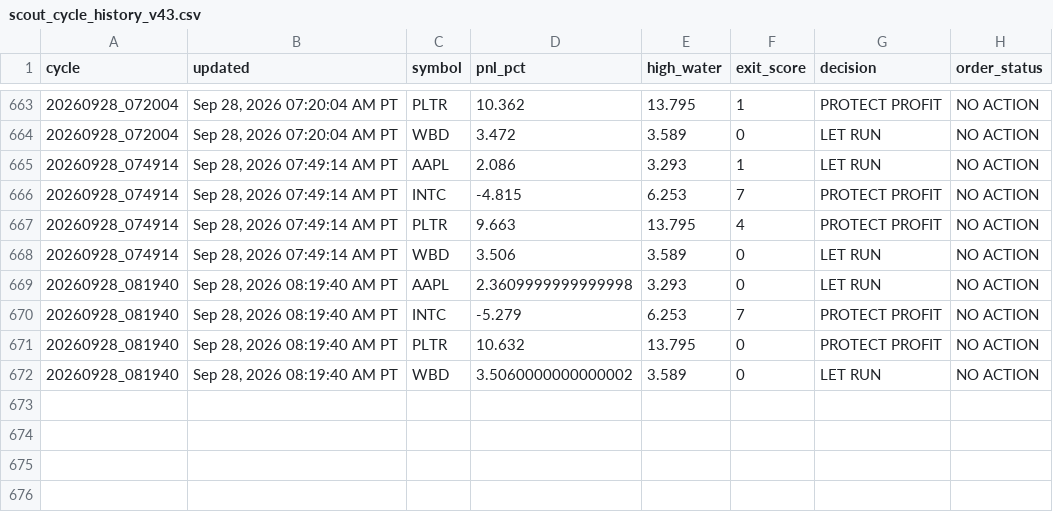
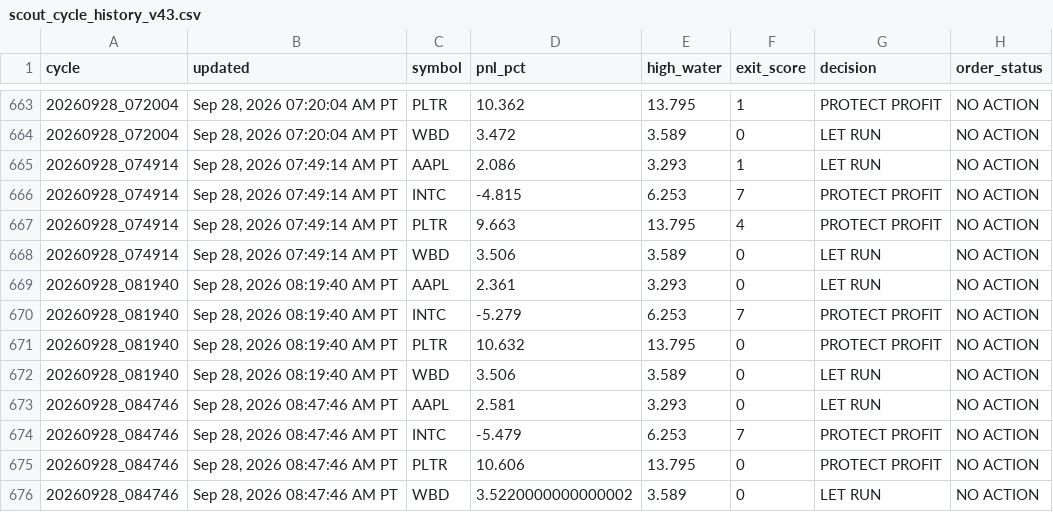
Before and after one commit to Kodamafire/scout-mobile, a CSV file: .scout/scout_cycle_history_v43.csv, drawn as a sheet; only a part is shown, gaps mark what is left out.

Commit message:
Scout automatic cycle

```diff
--- a/.scout/scout_cycle_history_v43.csv
+++ b/.scout/scout_cycle_history_v43.csv
@@ -668,5 +668,9 @@ cycle,updated,symbol,pnl_pct,high_water,exit_score,decision,order_status
 20260928_074914,"Sep 28, 2026 07:49:14 AM PT",WBD,3.506,3.589,0,LET RUN,NO ACTION
-20260928_081940,"Sep 28, 2026 08:19:40 AM PT",AAPL,2.3609999999999998,3.293,0,LET RUN,NO ACTION
+20260928_081940,"Sep 28, 2026 08:19:40 AM PT",AAPL,2.361,3.293,0,LET RUN,NO ACTION
 20260928_081940,"Sep 28, 2026 08:19:40 AM PT",INTC,-5.279,6.253,7,PROTECT PROFIT,NO ACTION
 20260928_081940,"Sep 28, 2026 08:19:40 AM PT",PLTR,10.632,13.795,0,PROTECT PROFIT,NO ACTION
-20260928_081940,"Sep 28, 2026 08:19:40 AM PT",WBD,3.5060000000000002,3.589,0,LET RUN,NO ACTION
+20260928_081940,"Sep 28, 2026 08:19:40 AM PT",WBD,3.506,3.589,0,LET RUN,NO ACTION
+20260928_084746,"Sep 28, 2026 08:47:46 AM PT",AAPL,2.581,3.293,0,LET RUN,NO ACTION
+20260928_084746,"Sep 28, 2026 08:47:46 AM PT",INTC,-5.479,6.253,7,PROTECT PROFIT,NO ACTION
+20260928_084746,"Sep 28, 2026 08:47:46 AM PT",PLTR,10.606,13.795,0,PROTECT PROFIT,NO ACTION
+20260928_084746,"Sep 28, 2026 08:47:46 AM PT",WBD,3.5220000000000002,3.589,0,LET RUN,NO ACTION
```
Also changed, not shown: 2 other files.
